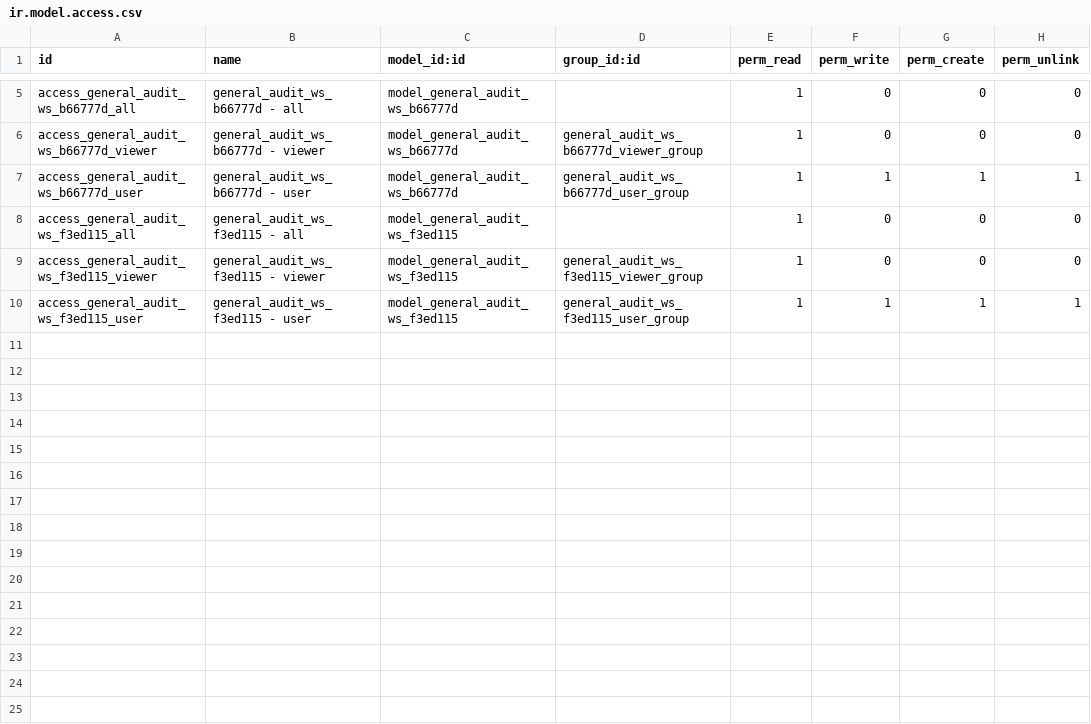
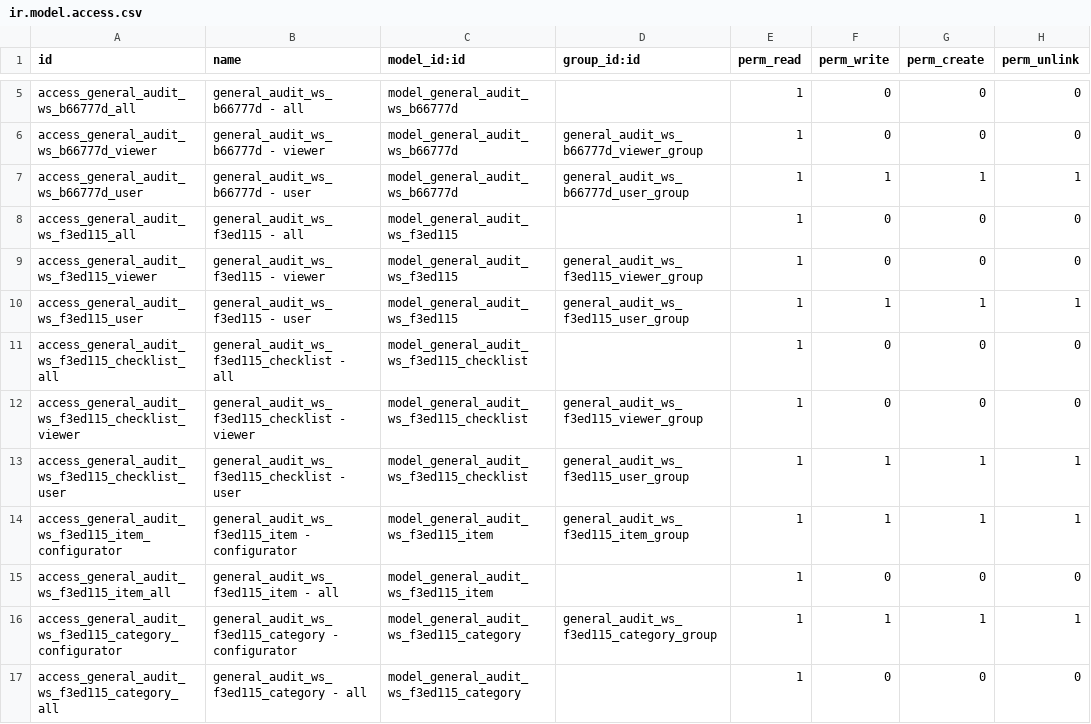
Before and after one commit to open-synergy/ssi-general-audit, a CSV file: ssi_general_audit_worksheet_final_report/security/ir.model.access.csv, drawn as a sheet; only a part is shown, gaps mark what is left out.

Commit message:
[ADD] ssi_general_audit_worksheet_final_report: rename f3ed115 jadi Final Communication With TCWG + struktur checklist
Rename worksheet type/action/menu "Audit Report" -> "Final Communication
With TCWG" (code/model_name tetap). Tambah model checklist/category/item
kosong (mixin.checklist), page Checklist di form, security & unit test.

```diff
--- a/ssi_general_audit_worksheet_final_report/security/ir.model.access.csv
+++ b/ssi_general_audit_worksheet_final_report/security/ir.model.access.csv
@@ -10 +10,8 @@ access_general_audit_ws_f3ed115_viewer,general_audit_ws_f3ed115 - viewer,model_g
 access_general_audit_ws_f3ed115_user,general_audit_ws_f3ed115 - user,model_general_audit_ws_f3ed115,general_audit_ws_f3ed115_user_group,1,1,1,1
+access_general_audit_ws_f3ed115_checklist_all,general_audit_ws_f3ed115_checklist - all,model_general_audit_ws_f3ed115_checklist,,1,0,0,0
+access_general_audit_ws_f3ed115_checklist_viewer,general_audit_ws_f3ed115_checklist - viewer,model_general_audit_ws_f3ed115_checklist,general_audit_ws_f3ed115_viewer_group,1,0,0,0
+access_general_audit_ws_f3ed115_checklist_user,general_audit_ws_f3ed115_checklist - user,model_general_audit_ws_f3ed115_checklist,general_audit_ws_f3ed115_user_group,1,1,1,1
+access_general_audit_ws_f3ed115_item_configurator,general_audit_ws_f3ed115_item - configurator,model_general_audit_ws_f3ed115_item,general_audit_ws_f3ed115_item_group,1,1,1,1
+access_general_audit_ws_f3ed115_item_all,general_audit_ws_f3ed115_item - all,model_general_audit_ws_f3ed115_item,,1,0,0,0
+access_general_audit_ws_f3ed115_category_configurator,general_audit_ws_f3ed115_category - configurator,model_general_audit_ws_f3ed115_category,general_audit_ws_f3ed115_category_group,1,1,1,1
+access_general_audit_ws_f3ed115_category_all,general_audit_ws_f3ed115_category - all,model_general_audit_ws_f3ed115_category,,1,0,0,0
```
Also changed, not shown: 10 other files.
